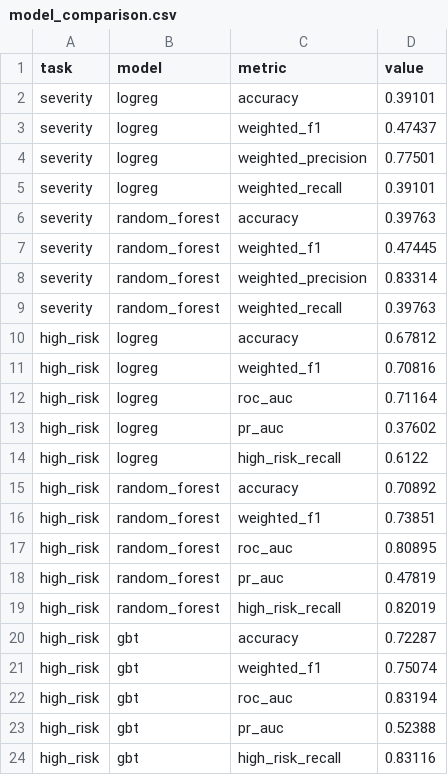
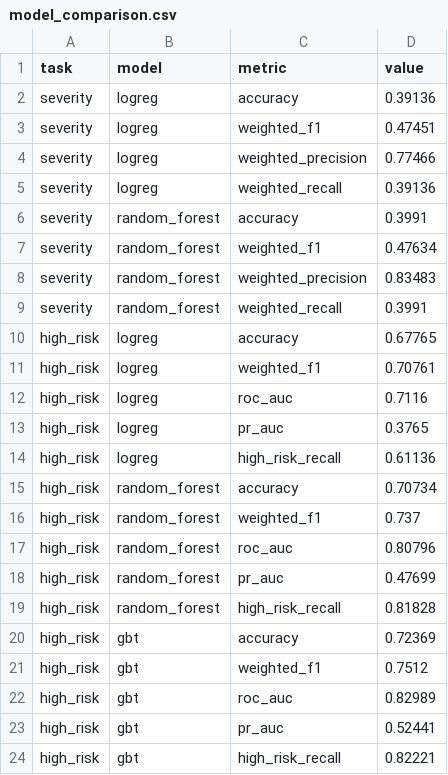
Before and after one commit to yunuseozcelik/spark-accident-risk, a CSV file: outputs/metrics/model_comparison.csv, drawn as a sheet.

Commit message:
Faz 5: leakage-duzeltmeli tam veri sonuclari ve metriklerin guncellenmesi
Ali'nin ali/pre-accident-ablation dalindaki duzeltmeyle (preprocessing yalnizca
train split uzerinde fit ediliyor) tum modeller 7.693.413 satirlik gercek veri
uzerinde yeniden egitildi.

- Ikili high-risk: GBT en iyi (ROC-AUC 0.830, PR-AUC 0.524, recall 0.822)
- Cok sinifli Severity: RF acc 0.399 / weighted F1 0.476; class weighting ile
  Severity 1 recall %89.7, Severity 4 recall %84.9
- Robustness bulgusu: leakage'li varyantla fark her metrikte <0.01
  (GBT ROC-AUC 0.830 vs 0.832) -> duzeltme metodolojik olarak sart ama bu

```diff
--- a/outputs/metrics/model_comparison.csv
+++ b/outputs/metrics/model_comparison.csv
@@ -1,24 +1,24 @@
 task,model,metric,value
-severity,logreg,accuracy,0.39101
-severity,logreg,weighted_f1,0.47437
-severity,logreg,weighted_precision,0.77501
-severity,logreg,weighted_recall,0.39101
-severity,random_forest,accuracy,0.39763
-severity,random_forest,weighted_f1,0.47445
-severity,random_forest,weighted_precision,0.83314
-severity,random_forest,weighted_recall,0.39763
-high_risk,logreg,accuracy,0.67812
-high_risk,logreg,weighted_f1,0.70816
-high_risk,logreg,roc_auc,0.71164
-high_risk,logreg,pr_auc,0.37602
-high_risk,logreg,high_risk_recall,0.6122
-high_risk,random_forest,accuracy,0.70892
-high_risk,random_forest,weighted_f1,0.73851
-high_risk,random_forest,roc_auc,0.80895
-high_risk,random_forest,pr_auc,0.47819
-high_risk,random_forest,high_risk_recall,0.82019
-high_risk,gbt,accuracy,0.72287
-high_risk,gbt,weighted_f1,0.75074
-high_risk,gbt,roc_auc,0.83194
-high_risk,gbt,pr_auc,0.52388
-high_risk,gbt,high_risk_recall,0.83116
+severity,logreg,accuracy,0.39136
+severity,logreg,weighted_f1,0.47451
+severity,logreg,weighted_precision,0.77466
+severity,logreg,weighted_recall,0.39136
+severity,random_forest,accuracy,0.3991
+severity,random_forest,weighted_f1,0.47634
+severity,random_forest,weighted_precision,0.83483
+severity,random_forest,weighted_recall,0.3991
+high_risk,logreg,accuracy,0.67765
+high_risk,logreg,weighted_f1,0.70761
+high_risk,logreg,roc_auc,0.7116
+high_risk,logreg,pr_auc,0.3765
+high_risk,logreg,high_risk_recall,0.61136
+high_risk,random_forest,accuracy,0.70734
+high_risk,random_forest,weighted_f1,0.737
+high_risk,random_forest,roc_auc,0.80796
+high_risk,random_forest,pr_auc,0.47699
+high_risk,random_forest,high_risk_recall,0.81828
+high_risk,gbt,accuracy,0.72369
+high_risk,gbt,weighted_f1,0.7512
+high_risk,gbt,roc_auc,0.82989
+high_risk,gbt,pr_auc,0.52441
+high_risk,gbt,high_risk_recall,0.82221
```
Also changed, not shown: 7 other files.
